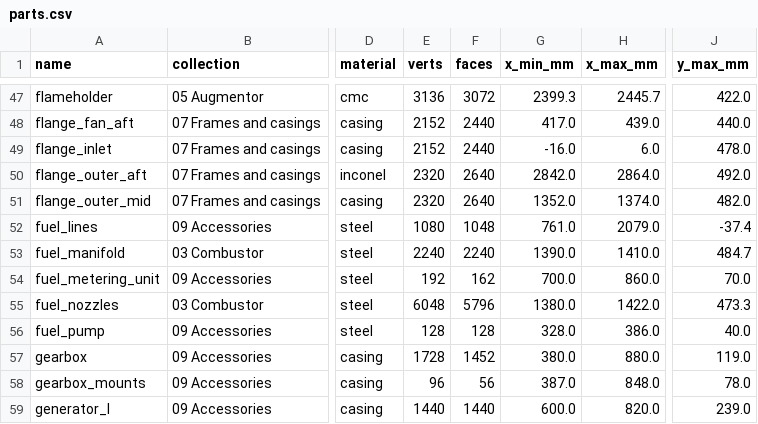
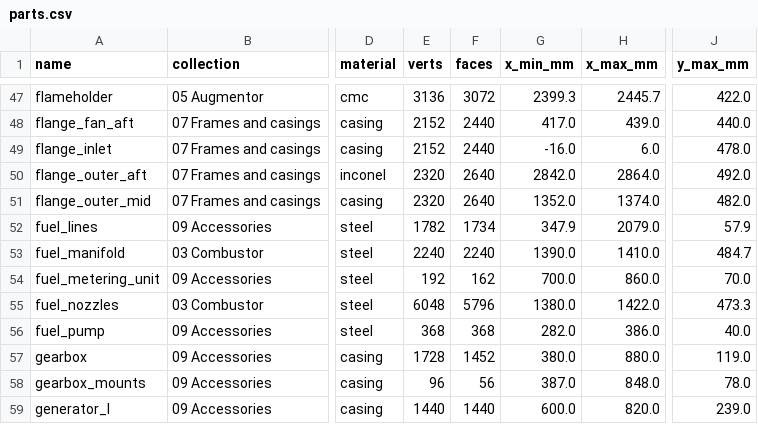
Before and after one commit to krabduke/aether-ax1, a CSV file: build/parts.csv, drawn as a sheet; only a part is shown, gaps mark what is left out; the diff names each change by its address in the sheet, - before the commit and + after, or states it on an @@ line.

Commit message:
The engine's fuel inlet, and the pump's delivery to the metering unit
The fuel pump on the gearbox's front face had no inlet for the aircraft's
fuel and nothing between it and the metering unit, where the burner and
reheat feeds start. It now carries a beaded inlet union on its axis, and a
delivery line runs from its side down and aft under the gearbox into the
metering unit, on the path the route solver found.

```diff
--- a/build/parts.csv
+++ b/build/parts.csv
-E52 (verts): 1080
+E52 (verts): 1782
-F52 (faces): 1048
+F52 (faces): 1734
-G52 (x_min_mm): 761.0
+G52 (x_min_mm): 347.9
-J52 (y_max_mm): -37.4
+J52 (y_max_mm): 57.9
-E56 (verts): 128
+E56 (verts): 368
-F56 (faces): 128
+F56 (faces): 368
-G56 (x_min_mm): 328.0
+G56 (x_min_mm): 282.0
```
Also changed, not shown: 4 other files.
